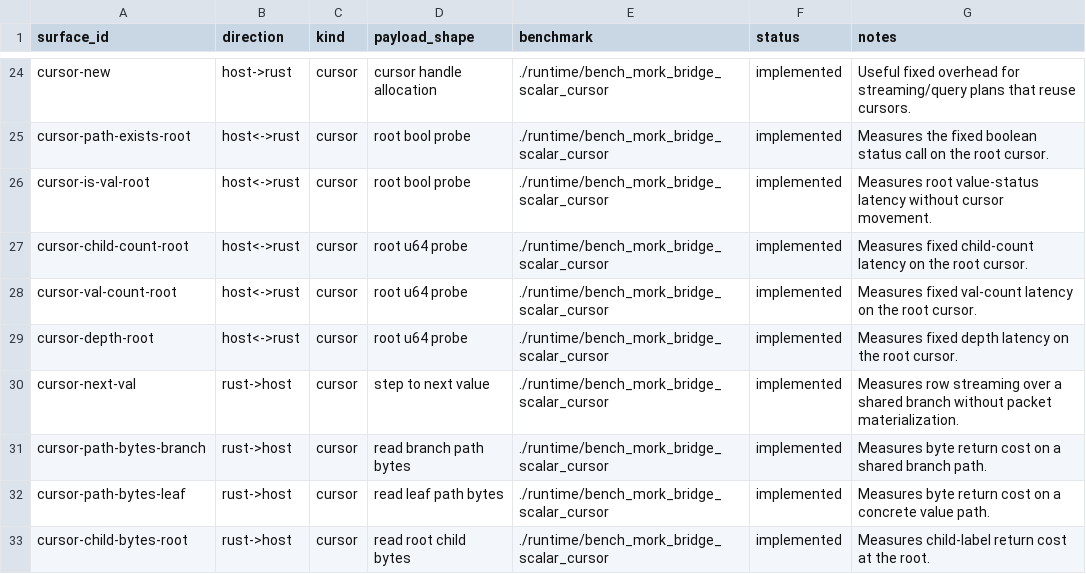
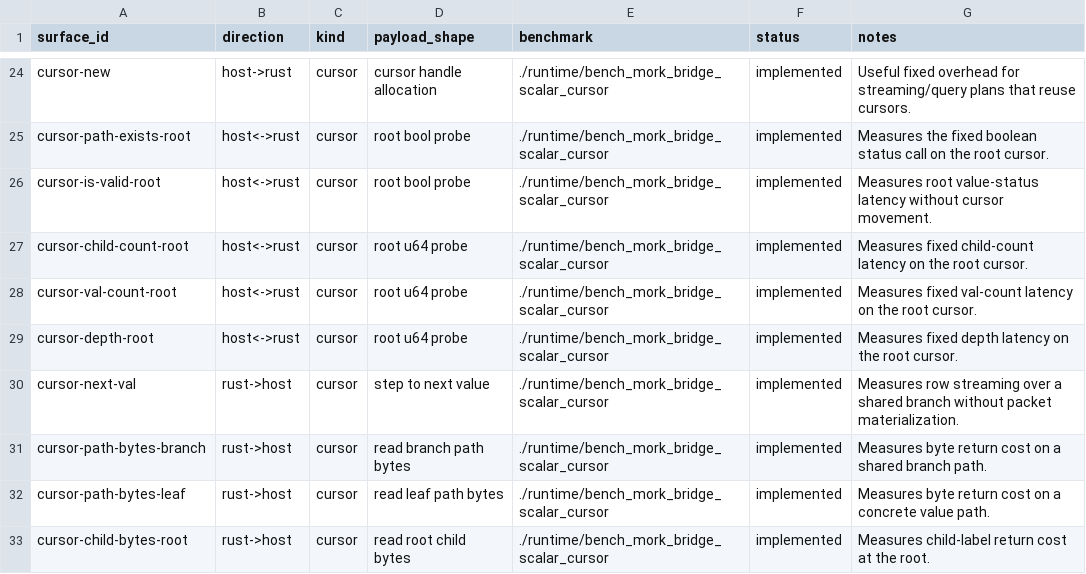
Before and after one commit to zariuq/CeTTa, a TSV file: perf/mork_bridge_ffi_surface_catalog.tsv, drawn as a sheet; only a part is shown, gaps mark what is left out.

```diff
--- a/perf/mork_bridge_ffi_surface_catalog.tsv
+++ b/perf/mork_bridge_ffi_surface_catalog.tsv
@@ -25,3 +25,3 @@ cursor-new	host->rust	cursor	cursor handle allocation	./runtime/bench_mork_bridg
 cursor-path-exists-root	host<->rust	cursor	root bool probe	./runtime/bench_mork_bridge_scalar_cursor	implemented	Measures the fixed boolean status call on the root cursor.
-cursor-is-val-root	host<->rust	cursor	root bool probe	./runtime/bench_mork_bridge_scalar_cursor	implemented	Measures root value-status latency without cursor movement.
+cursor-is-valid-root	host<->rust	cursor	root bool probe	./runtime/bench_mork_bridge_scalar_cursor	implemented	Measures root value-status latency without cursor movement.
 cursor-child-count-root	host<->rust	cursor	root u64 probe	./runtime/bench_mork_bridge_scalar_cursor	implemented	Measures fixed child-count latency on the root cursor.
```
Also changed, not shown: 46 other files.
